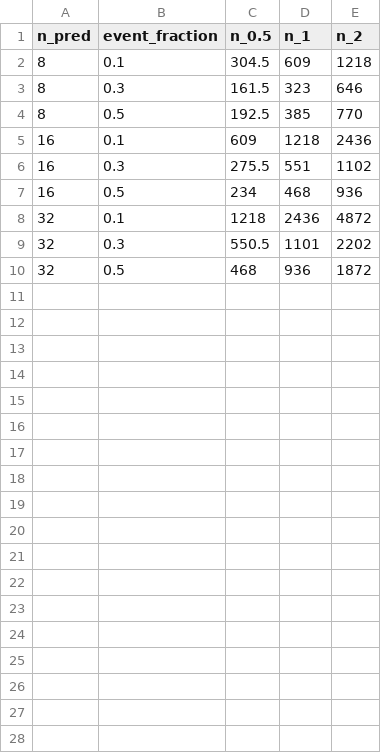
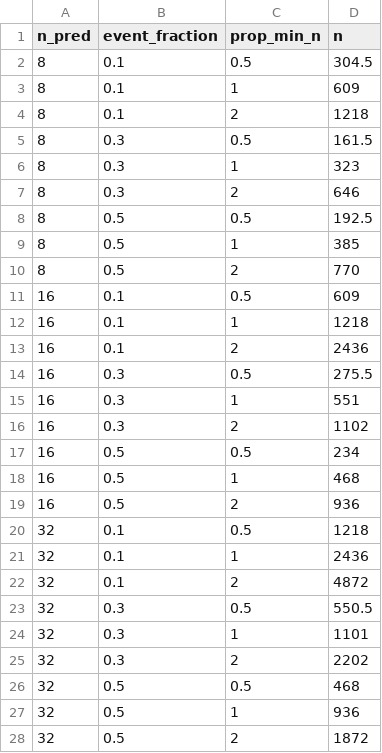
Before and after one commit to judithneve/HyperparameterTuning, a CSV file: 2 - Protocol/DataScenarios.csv, drawn as a sheet; removed rows and columns are numbered as before the commit, all else as after; the diff names each change by its address in the sheet, - before the commit and + after, or states it on an @@ line.

Commit message:
Update table

```diff
--- a/2 - Protocol/DataScenarios.csv
+++ b/2 - Protocol/DataScenarios.csv
-column C (n_0.5), rows 2-10: 304.5 | 161.5 | 192.5 | 609 | 275.5 | 234 | 1218 | 550.5 | 468
+column C (prop_min_n), row 3: 1; row 6: 1; row 9: 1; row 12: 1; row 15: 1; row 18: 1; row 21: 1; row 24: 1; row 27: 1
-column E (n_2), rows 2-10: 1218 | 646 | 770 | 2436 | 1102 | 936 | 4872 | 2202 | 1872
-D1: n_1
+D1: n
+row 2: 8 | 0.1 | 0.5 | 304.5
+row 4: 8 | 0.1 | 2 | 1218
+row 5: 8 | 0.3 | 0.5 | 161.5
+row 7: 8 | 0.3 | 2 | 646
+row 8: 8 | 0.5 | 0.5 | 192.5
+row 10: 8 | 0.5 | 2 | 770
+row 11: 16 | 0.1 | 0.5 | 609
+row 13: 16 | 0.1 | 2 | 2436
+row 14: 16 | 0.3 | 0.5 | 275.5
+row 16: 16 | 0.3 | 2 | 1102
+row 17: 16 | 0.5 | 0.5 | 234
+row 19: 16 | 0.5 | 2 | 936
+row 20: 32 | 0.1 | 0.5 | 1218
+row 22: 32 | 0.1 | 2 | 4872
+row 23: 32 | 0.3 | 0.5 | 550.5
+row 25: 32 | 0.3 | 2 | 2202
+row 26: 32 | 0.5 | 0.5 | 468
+row 28: 32 | 0.5 | 2 | 1872
```
Also changed, not shown: 1 other file.
